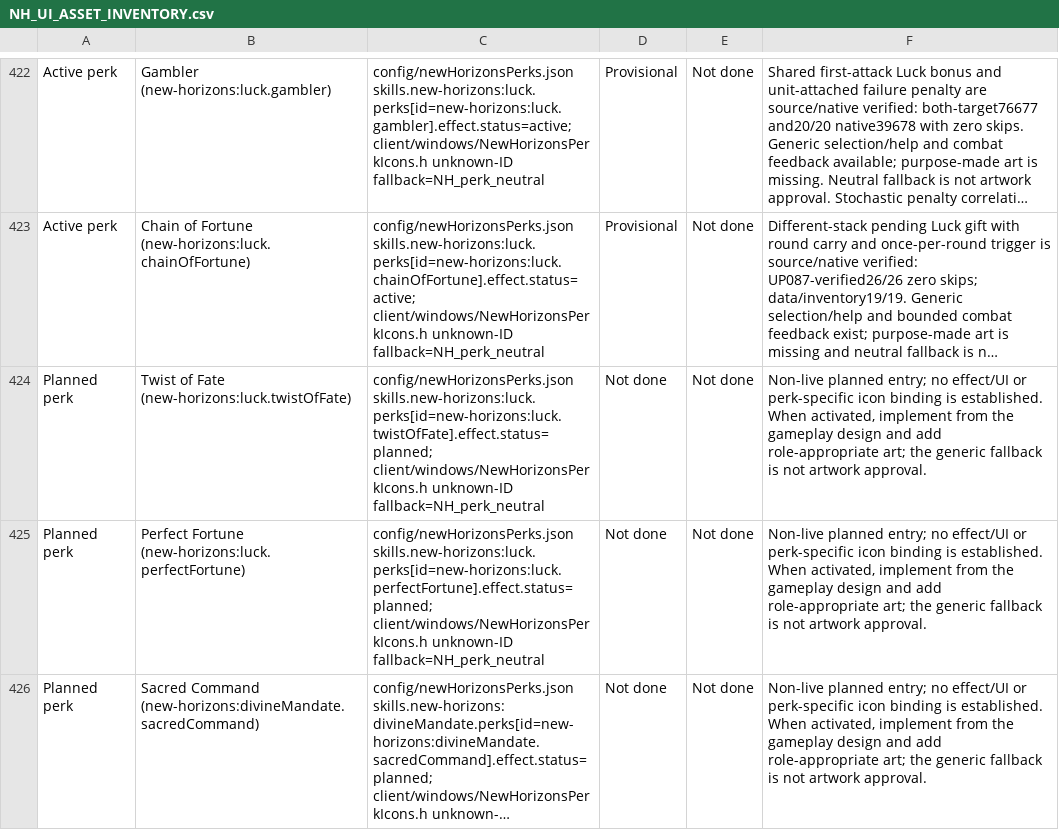
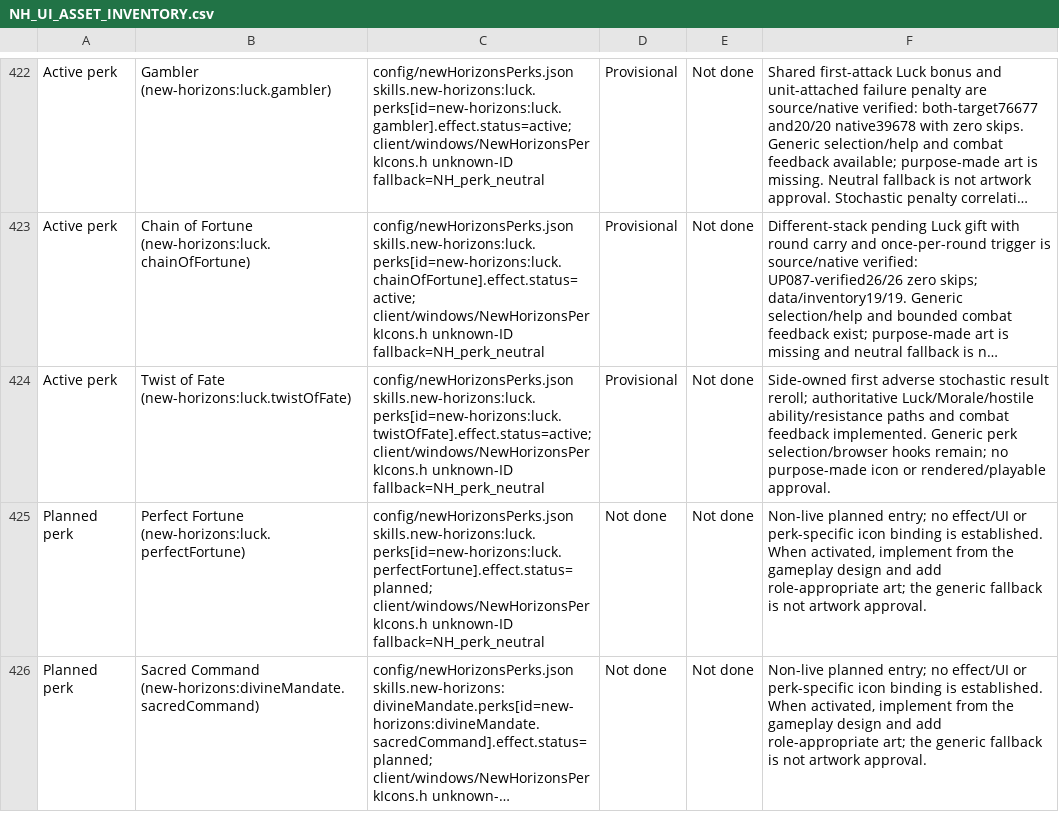
Before and after one commit to thegandalf196/vcmi, a CSV file: docs/NH_UI_ASSET_INVENTORY.csv, drawn as a sheet; only a part is shown, gaps mark what is left out; long unchanged cells end in …; the diff names each change by its address in the sheet, - before the commit and + after, or states it on an @@ line.

Commit message:
Activate Twist of Fate with late collateral resistance coverage

```diff
--- a/docs/NH_UI_ASSET_INVENTORY.csv
+++ b/docs/NH_UI_ASSET_INVENTORY.csv
-A424: Planned perk
+A424: Active perk
-C424: config/newHorizonsPerks.json skills.new-horizons:luck.perks[id=new-horizons:luck.twistOfFate].effect.status=planned; client/windows/NewHorizonsPerkIcons.h unknown-ID…
+C424: config/newHorizonsPerks.json skills.new-horizons:luck.perks[id=new-horizons:luck.twistOfFate].effect.status=active; client/windows/NewHorizonsPerkIcons.h unknown-ID…
-D424: Not done
+D424: Provisional
-F424: Non-live planned entry; no effect/UI or perk-specific icon binding is established. When activated, implement from the gameplay design and add role-appropriate art; the generic fallback is not artwork approval.
+F424: Side-owned first adverse stochastic result reroll; authoritative Luck/Morale/hostile ability/resistance paths and combat feedback implemented. Generic perk selection/browser hooks remain; no purpose-made icon or rendered/playable approval.
```
Also changed, not shown: 8 other files.
